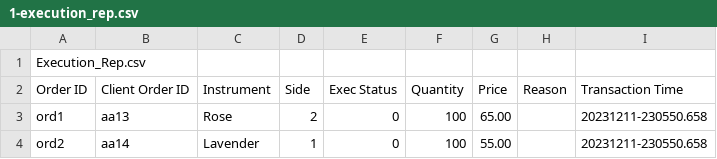
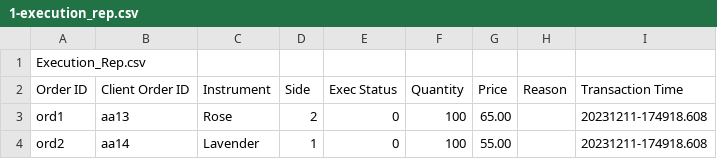
Before and after one commit to BanulaKumarage/Flower-Exchange, a CSV file: results/1-execution_rep.csv, drawn as a sheet.

```diff
--- a/results/1-execution_rep.csv
+++ b/results/1-execution_rep.csv
@@ -2,3 +2,3 @@ Execution_Rep.csv
 Order ID,Client Order ID,Instrument,Side,Exec Status,Quantity,Price,Reason,Transaction Time
-ord1,aa13,Rose,2,0,100,65.00,,20231211-230550.658
-ord2,aa14,Lavender,1,0,100,55.00,,20231211-230550.658
+ord1,aa13,Rose,2,0,100,65.00,,20231211-174918.608
+ord2,aa14,Lavender,1,0,100,55.00,,20231211-174918.608
```
Also changed, not shown: results/2-execution_rep.csv, results/3-execution_rep.csv, 4 other files.
